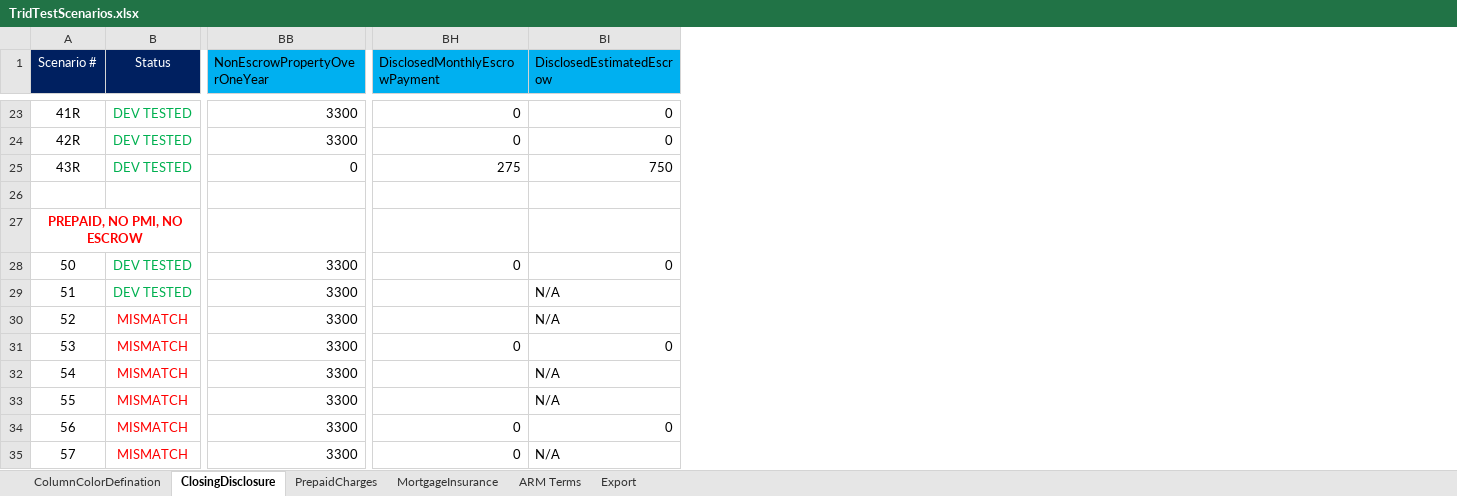
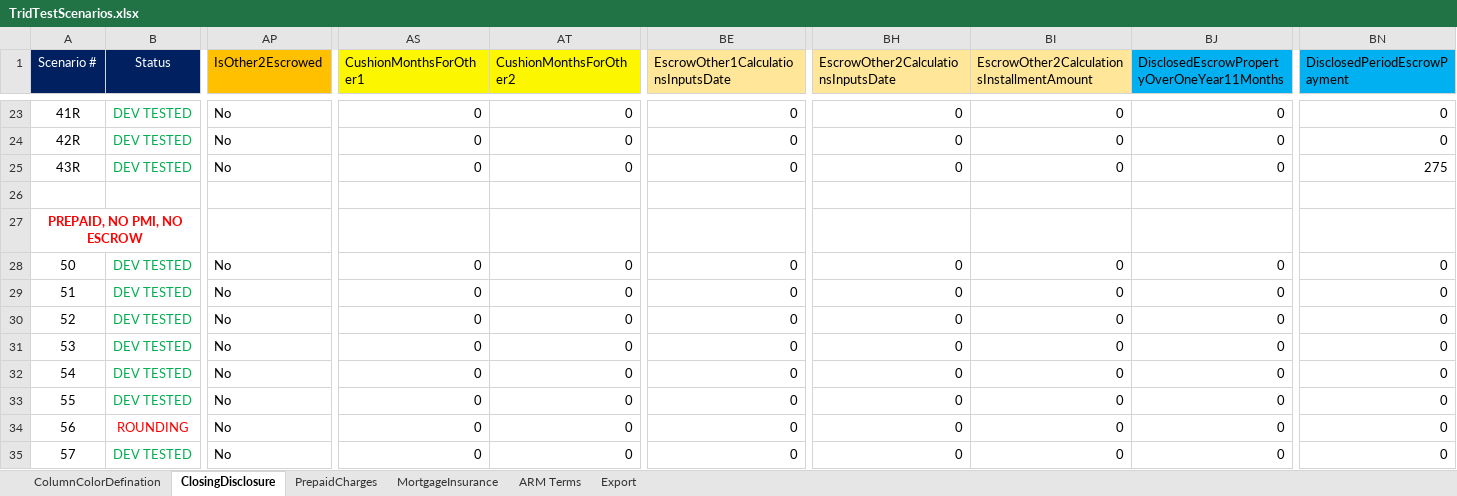
Before and after one commit to sagarsandeep/TRID, an Excel workbook: SpecFramework/FeatureFiles/DataResources/TridTestScenarios.xlsx, sheet ClosingDisclosure, drawn as a sheet; only a part is shown, gaps mark what is left out; values as stored, in another font and other column widths than the file's, no borders; removed rows and columns are numbered as before the commit, all else as after; the diff covers the shown part only; the diff names each change by its address in the sheet, - before the commit and + after, or states it on an @@ line.

Commit message:
Added and updated new features in QA Automation Code Refer: https://spiderlogic.jira.com/browse/TRID-620 for more details Optimization of execution speed

```diff
--- a/SpecFramework/FeatureFiles/DataResources/TridTestScenarios.xlsx (sheet ClosingDisclosure)
+++ b/SpecFramework/FeatureFiles/DataResources/TridTestScenarios.xlsx (sheet ClosingDisclosure)
+column AP (IsOther2Escrowed), rows 23-35: No | No | No |  |  | No | No | No | No | No | No | No | No
+column AS (CushionMonthsForOther1), rows 23-35: 0 | 0 | 0 |  |  | 0 | 0 | 0 | 0 | 0 | 0 | 0 | 0
+column AT (CushionMonthsForOther2), rows 23-35: 0 | 0 | 0 |  |  | 0 | 0 | 0 | 0 | 0 | 0 | 0 | 0
+column BH, row 1: EscrowOther2CalculationsInputsDate; rows 23-35: 0 | 0 | 0 |  |  | 0 | 0 | 0 | 0 | 0 | 0 | 0 | 0
+column BI, row 1: EscrowOther2CalculationsInstallmentAmount; rows 23-35: 0 | 0 | 0 |  |  | 0 | 0 | 0 | 0 | 0 | 0 | 0 | 0
+column BJ, row 1: DisclosedEscrowPropertyOverOneYear11Months; rows 23-35: 0 | 0 | 0 |  |  | 0 | 0 | 0 | 0 | 0 | 0 | 0 | 0
-column BI (DisclosedEstimatedEscrow), rows 23-35: 0 | 0 | 750 |  |  | 0 | N/A | N/A | 0 | N/A | N/A | 0 | N/A
-BE1 fill: #00B0F0
+BE1 fill: #FFE699
-BE1: NonEscrowPropertyOverOneYear
+BE1: EscrowOther1CalculationsInputsDate
-BN1: DisclosedMonthlyEscrowPayment
+BN1: DisclosedPeriodEscrowPayment
-BE23:BE24: 3300
+BE23:BE24: 0
-BE28:BE35: 3300
+BE28:BE35: 0
-BN29:BN30 (DisclosedPeriodEscrowPayment): (empty)
+BN29:BN30 (DisclosedPeriodEscrowPayment): 0
-B30:B33 (Status): MISMATCH
+B30:B33 (Status): DEV TESTED
-B30:B33 text colour: #FF0000
+B30:B33 text colour: #00B050
-BN32:BN33 (DisclosedPeriodEscrowPayment): (empty)
+BN32:BN33 (DisclosedPeriodEscrowPayment): 0
-B34 (Status): MISMATCH
+B34 (Status): ROUNDING
-B35 (Status): MISMATCH
+B35 (Status): DEV TESTED
-B35 text colour: #FF0000
+B35 text colour: #00B050
```
Also changed, not shown: 5 added columns, 371 edited cells and cell formats elsewhere in this sheet, formulas that keep their value, 15 other files.
